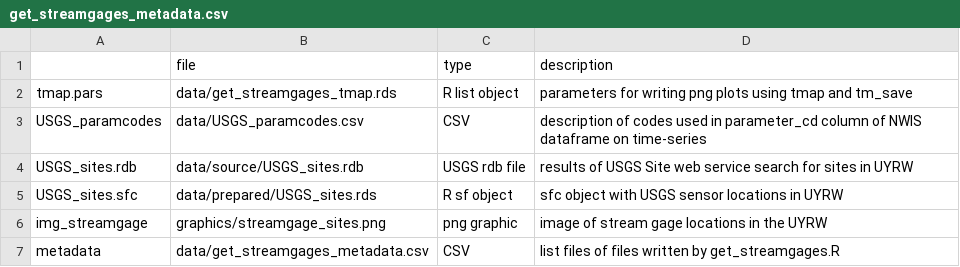
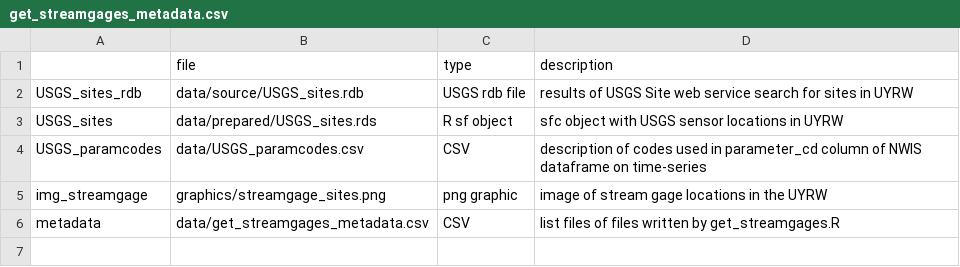
Before and after one commit to deankoch/UYRW_data, a CSV file: data/get_streamgages_metadata.csv, drawn as a sheet.

```diff
--- a/data/get_streamgages_metadata.csv
+++ b/data/get_streamgages_metadata.csv
@@ -1,6 +1,5 @@
 "","file","type","description"
-"tmap.pars","data/get_streamgages_tmap.rds","R list object","parameters for writing png plots using tmap and tm_save"
+"USGS_sites_rdb","data/source/USGS_sites.rdb","USGS rdb file","results of USGS Site web service search for sites in UYRW"
+"USGS_sites","data/prepared/USGS_sites.rds","R sf object","sfc object with USGS sensor locations in UYRW"
 "USGS_paramcodes","data/USGS_paramcodes.csv","CSV","description of codes used in parameter_cd column of NWIS dataframe on time-series"
-"USGS_sites.rdb","data/source/USGS_sites.rdb","USGS rdb file","results of USGS Site web service search for sites in UYRW"
-"USGS_sites.sfc","data/prepared/USGS_sites.rds","R sf object","sfc object with USGS sensor locations in UYRW"
 "img_streamgage","graphics/streamgage_sites.png","png graphic","image of stream gage locations in the UYRW"
```
Also changed, not shown: data/get_basins_metadata.csv, data/get_dem_metadata.csv, 10 other files.
